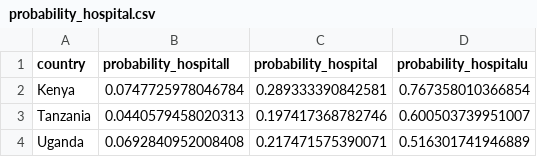
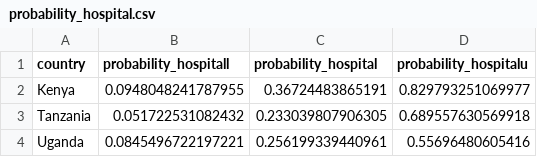
Before and after one commit to mrc-ide/commal, a CSV file: figures_tables/probability_hospital.csv, drawn as a sheet.

```diff
--- a/figures_tables/probability_hospital.csv
+++ b/figures_tables/probability_hospital.csv
@@ -1,4 +1,4 @@
 "country","probability_hospitall","probability_hospital","probability_hospitalu"
-"Kenya",0.0747725978046784,0.289333390842581,0.767358010366854
-"Tanzania",0.0440579458020313,0.197417368782746,0.600503739951007
-"Uganda",0.0692840952008408,0.217471575390071,0.516301741946889
+"Kenya",0.0948048241787955,0.36724483865191,0.829793251069977
+"Tanzania",0.051722531082432,0.233039807906305,0.689557630569918
+"Uganda",0.0845496722197221,0.256199339440961,0.55696480605416
```
Also changed, not shown: 8 other files.
